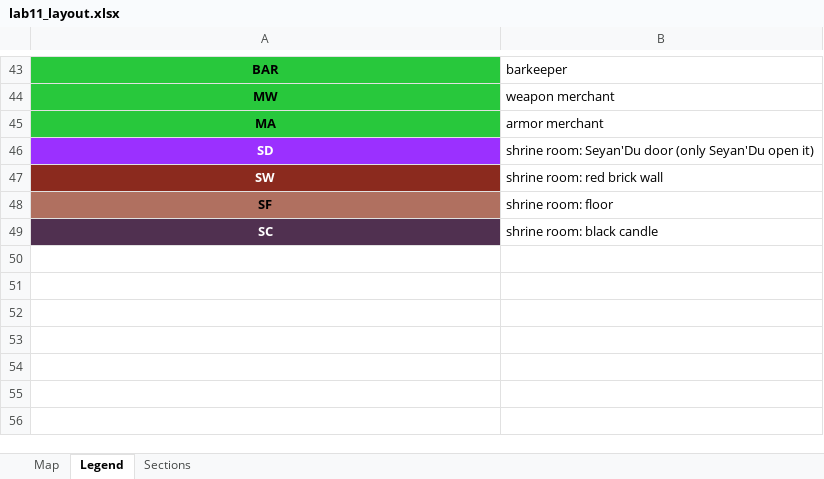
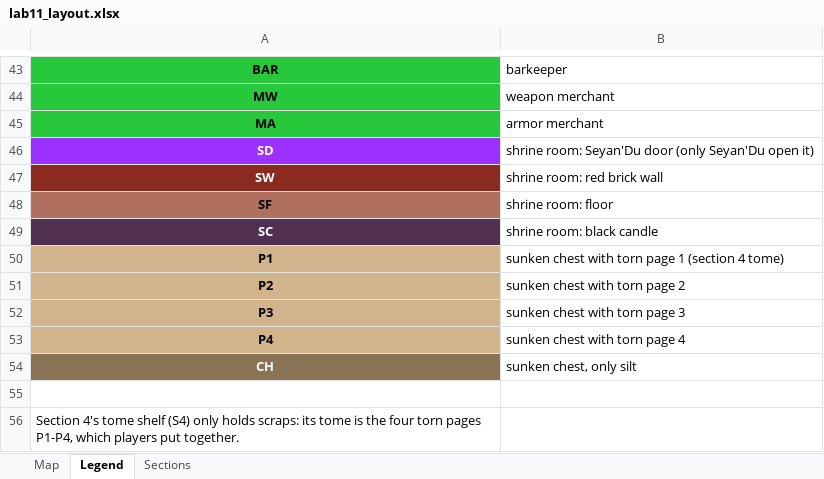
Before and after one commit to SooperValar/My-Modern-V2-Project, an Excel workbook: tools/world/lab11/lab11_layout.xlsx, sheet Legend, drawn as a sheet; only a part is shown, gaps mark what is left out; values as stored, in another font and other column widths than the file's, no borders; the diff names each change by its address in the sheet, - before the commit and + after, or states it on an @@ line.

```diff
--- a/tools/world/lab11/lab11_layout.xlsx (sheet Legend)
+++ b/tools/world/lab11/lab11_layout.xlsx (sheet Legend)
+row 50: P1 | sunken chest with torn page 1 (section 4 tome)
+row 51: P2 | sunken chest with torn page 2
+row 52: P3 | sunken chest with torn page 3
+row 53: P4 | sunken chest with torn page 4
+row 54: CH | sunken chest, only silt
+row 55: (empty)
+row 56: Section 4's tome shelf (S4) only holds scraps: its tome is the four torn pages P1-P4, which players put together.
```
Also changed, not shown: sheet Map, 3 other files.
